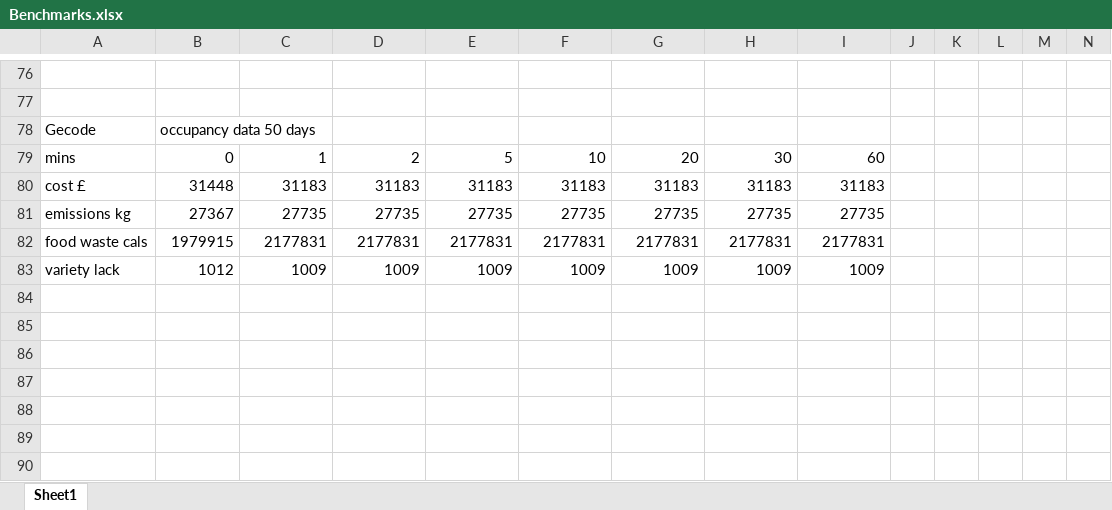
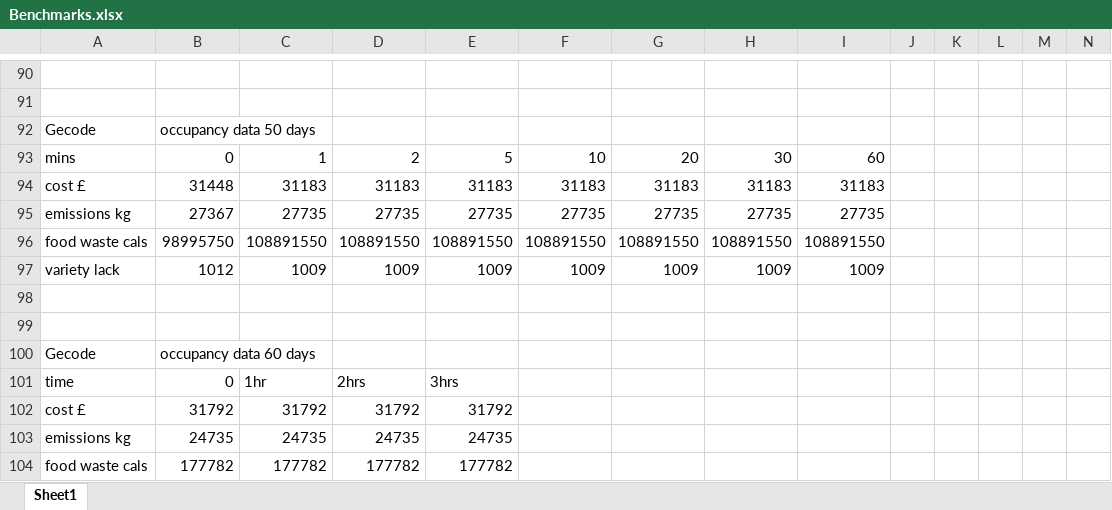
Before and after one commit to Sophie-Turner/Antarctic-Food-Optimisation, an Excel workbook: Documentation/Benchmarks.xlsx, sheet Sheet1, drawn as a sheet; only a part is shown, gaps mark what is left out; values as stored, in another font and other column widths than the file's, no borders; charts and pictures not drawn; removed rows and columns are numbered as before the commit, all else as after; rows hold the shown columns only; the diff covers the shown part only; the diff names each change by its address in the sheet, - before the commit and + after, or states it on an @@ line.

```diff
--- a/Documentation/Benchmarks.xlsx (sheet Sheet1)
+++ b/Documentation/Benchmarks.xlsx (sheet Sheet1)
-row 82: food waste cals | 1979915 | 2177831 | 2177831 | 2177831 | 2177831 | 2177831 | 2177831 | 2177831
+row 96: food waste cals | 98995750 | 108891550 | 108891550 | 108891550 | 108891550 | 108891550 | 108891550 | 108891550
+row 98: (empty)
+row 99: (empty)
+row 100: Gecode | occupancy data 60 days
+row 101: time | 0 | 1hr | 2hrs | 3hrs
+row 102: cost £ | 31792 | 31792 | 31792 | 31792
+row 103: emissions kg | 24735 | 24735 | 24735 | 24735
+row 104: food waste cals | 177782 | 177782 | 177782 | 177782
```
Also changed, not shown: 15 added rows, 1 removed row and 20 edited cells elsewhere in this sheet, Data/emissions.xlsx, 22 other files.
